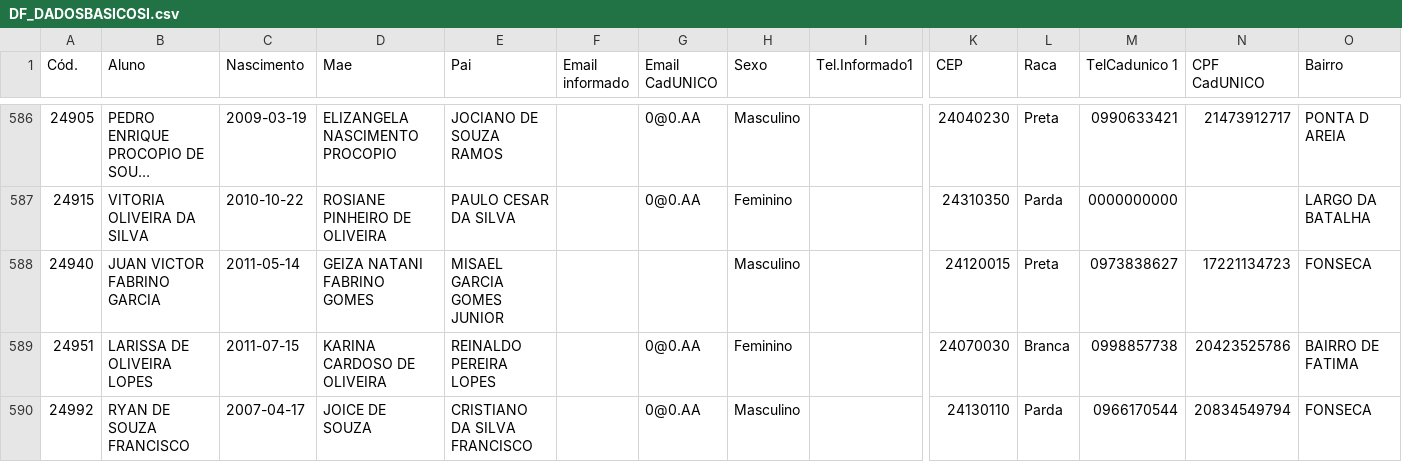
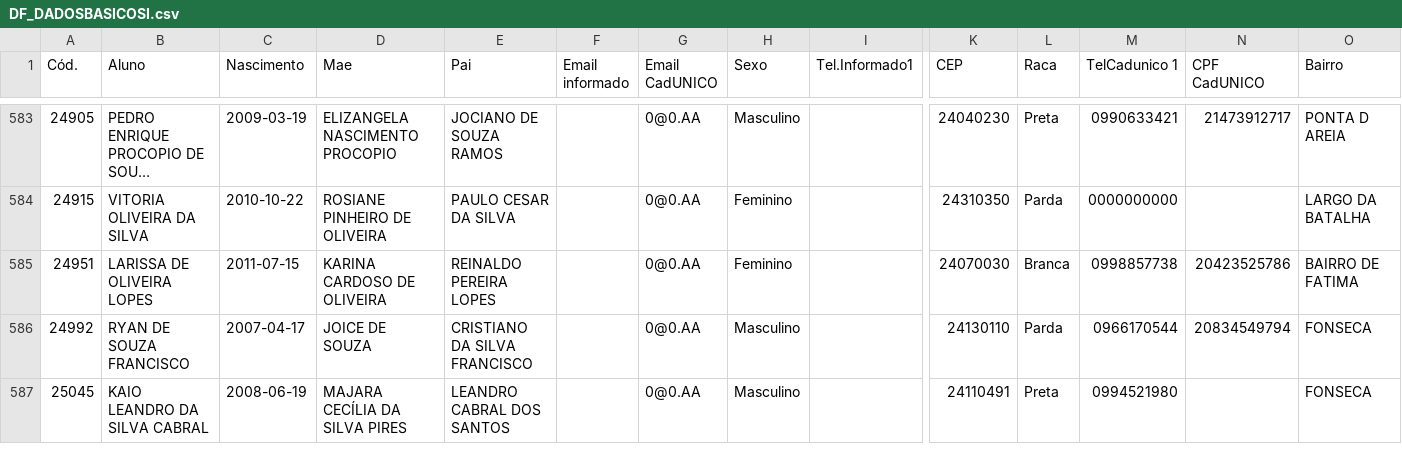
Before and after one commit to DesenvCaeta/DesenvCaeta, a CSV file: DF_DADOSBASICOSI.csv, drawn as a sheet; only a part is shown, gaps mark what is left out; the shorter side is filled out with more unchanged rows; long unchanged cells end in …; rows hold the shown columns only; the diff covers the shown part only; the diff names each change by its address in the sheet, - before the commit and + after, or states it on an @@ line.

```diff
--- a/DF_DADOSBASICOSI.csv
+++ b/DF_DADOSBASICOSI.csv
-row 588: 24940 | JUAN VICTOR FABRINO GARCIA | 2011-05-14 | GEIZA NATANI FABRINO GOMES | MISAEL GARCIA GOMES JUNIOR |  |  | Masculino |  | 24120015 | Preta | 0973838627 | 17221134723 | FONSECA
```
Also changed, not shown: 6 removed rows and 4 edited cells elsewhere in this file, DF_ALUNOS.csv, DF_ALUNOSI.csv, 10 other files.
